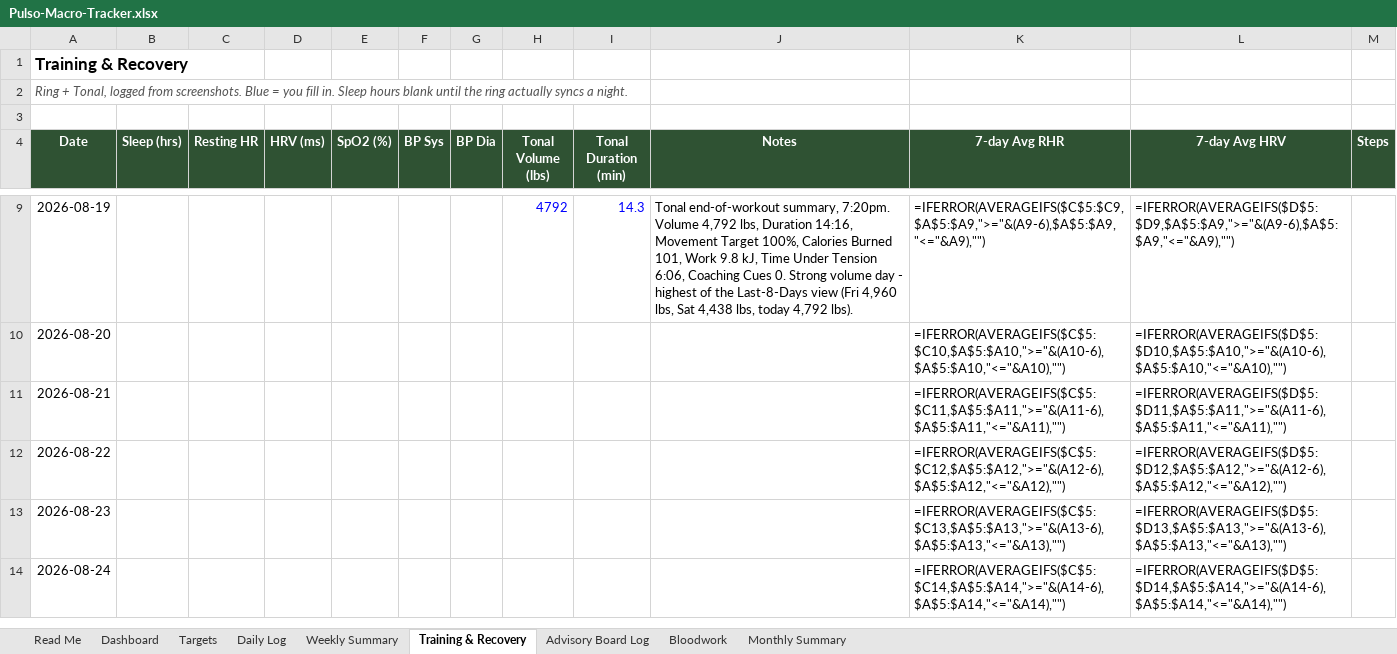
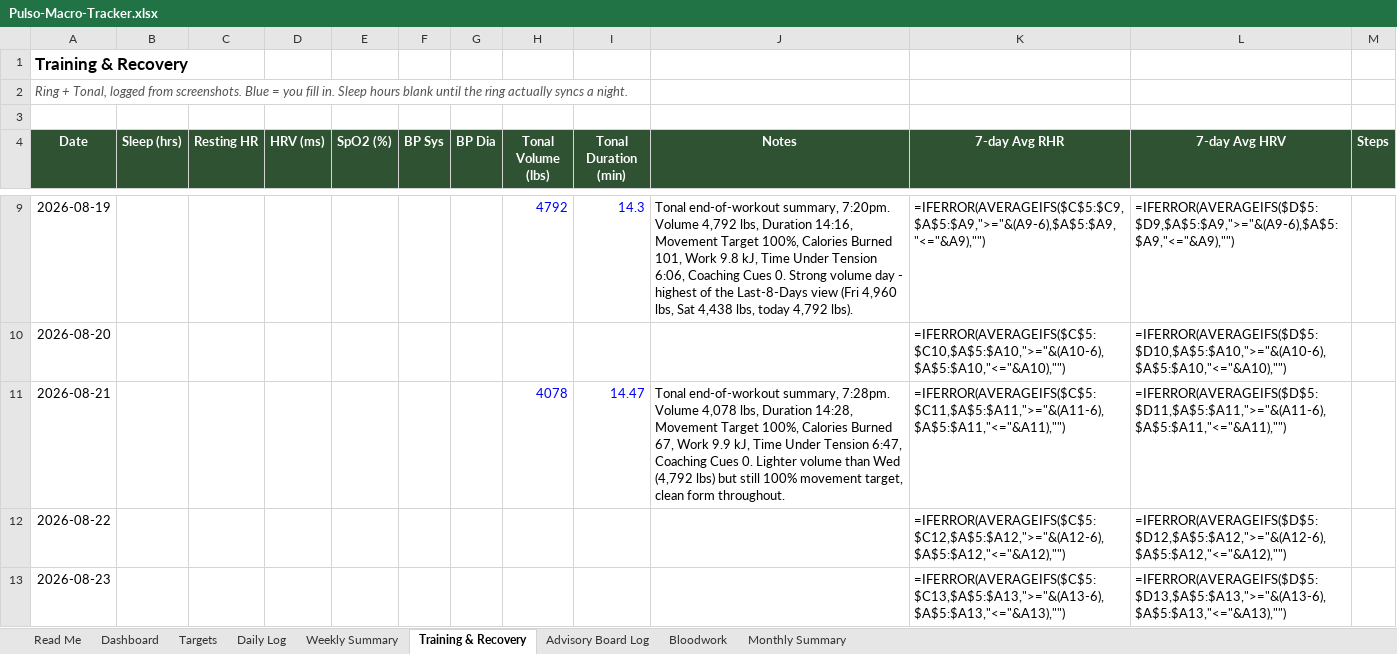
Before and after one commit to robertoyanezjr/Pulso, an Excel workbook: coach/Pulso-Macro-Tracker.xlsx, sheet Training & Recovery, drawn as a sheet; only a part is shown, gaps mark what is left out; the shorter side is filled out with more unchanged rows; values as stored, in another font and other column widths than the file's, no borders; formulas without a stored value are shown as written; the diff names each change by its address in the sheet, - before the commit and + after, or states it on an @@ line.

```diff
--- a/coach/Pulso-Macro-Tracker.xlsx (sheet Training & Recovery)
+++ b/coach/Pulso-Macro-Tracker.xlsx (sheet Training & Recovery)
-H11 (Tonal Volume (lbs)): (empty)
+H11 (Tonal Volume (lbs)): 4078
-I11 (Tonal Duration (min)): (empty)
+I11 (Tonal Duration (min)): 14.47
-J11 (Notes): (empty)
+J11 (Notes): Tonal end-of-workout summary, 7:28pm. Volume 4,078 lbs, Duration 14:28, Movement Target 100%, Calories Burned 67, Work 9.9 kJ, Time Under Tension 6:47, Coaching Cues 0. Lighter volume than Wed (4,792 lbs) but still 100% movement target, clean form throughout.
```
